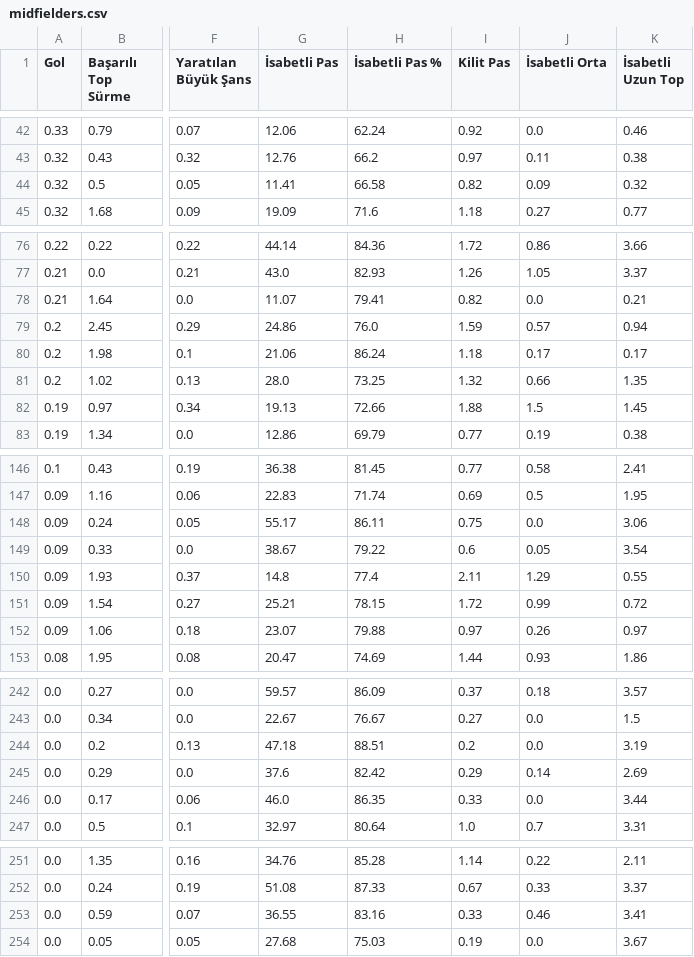
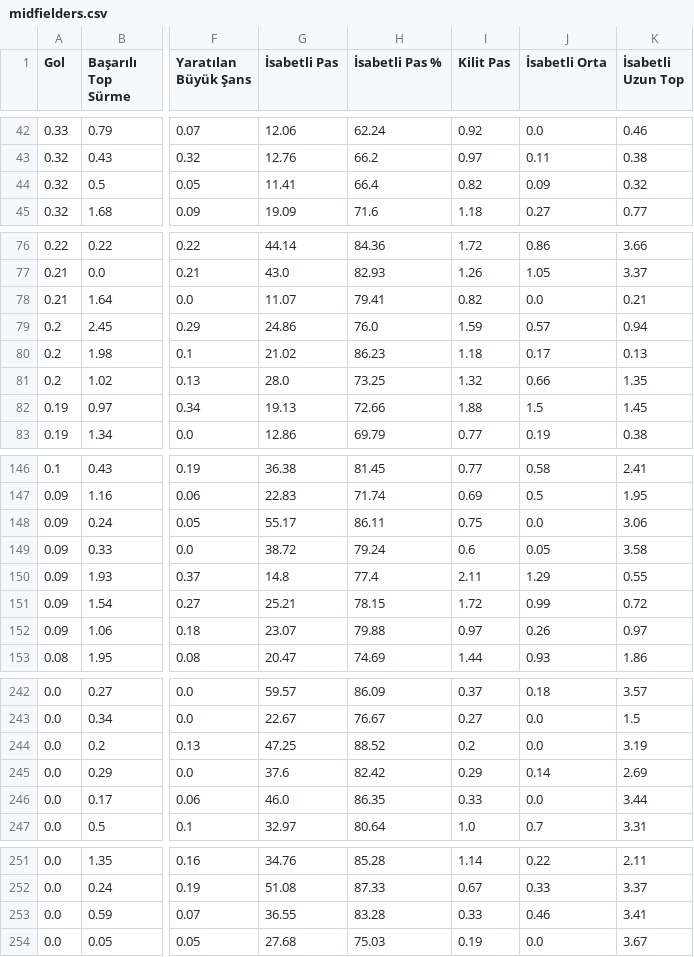
Before and after one commit to scatterradarcsv/csv_scatter_radar_15matches_per90_noPos, a CSV file: midfielders.csv, drawn as a sheet; only a part is shown, gaps mark what is left out; the diff names each change by its address in the sheet, - before the commit and + after, or states it on an @@ line.

Commit message:
Updated midfielders.csv

```diff
--- a/midfielders.csv
+++ b/midfielders.csv
-H44 (İsabetli Pas %): 66.58
+H44 (İsabetli Pas %): 66.4
-G80 (İsabetli Pas): 21.06
+G80 (İsabetli Pas): 21.02
-H80 (İsabetli Pas %): 86.24
+H80 (İsabetli Pas %): 86.23
-K80 (İsabetli Uzun Top): 0.17
+K80 (İsabetli Uzun Top): 0.13
-G149 (İsabetli Pas): 38.67
+G149 (İsabetli Pas): 38.72
-H149 (İsabetli Pas %): 79.22
+H149 (İsabetli Pas %): 79.24
-K149 (İsabetli Uzun Top): 3.54
+K149 (İsabetli Uzun Top): 3.58
-G244 (İsabetli Pas): 47.18
+G244 (İsabetli Pas): 47.25
-H244 (İsabetli Pas %): 88.51
+H244 (İsabetli Pas %): 88.52
-H253 (İsabetli Pas %): 83.16
+H253 (İsabetli Pas %): 83.28
```
